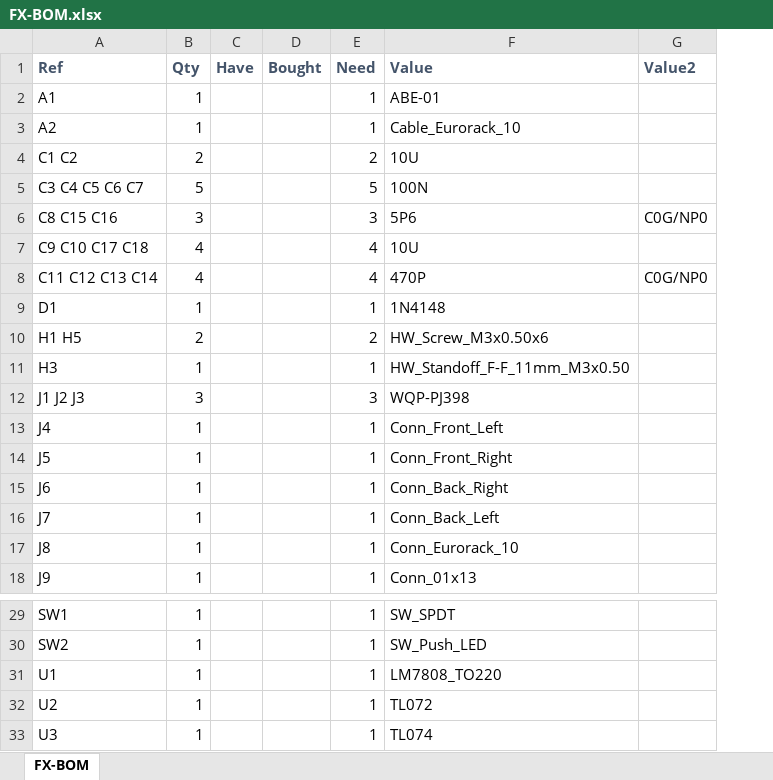
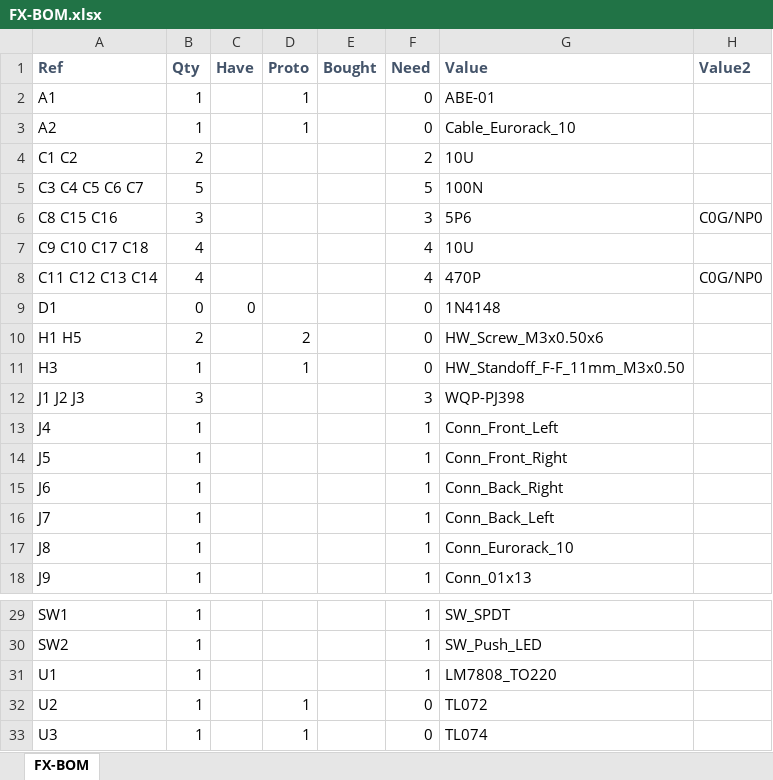
Before and after one commit to Len42/Synth, an Excel workbook: modules/FX/FX-BOM.xlsx, sheet FX-BOM, drawn as a sheet; only a part is shown, gaps mark what is left out; values as stored, in another font and other column widths than the file's, no borders; conditional formats not drawn; addresses are those after the commit; the diff names each change by its address in the sheet, - before the commit and + after, or states it on an @@ line.

Commit message:
FX module - BOM & stuff

```diff
--- a/modules/FX/FX-BOM.xlsx (sheet FX-BOM)
+++ b/modules/FX/FX-BOM.xlsx (sheet FX-BOM)
+column D (Proto), rows 2-11: 1 | 1 |  |  |  |  |  |  | 2 | 1; rows 32-33: 1 | 1
-F2:F3 (Need): 1
+F2:F3 (Need): 0
-B9 (Qty): 1
+B9 (Qty): 0
-C9 (Have): (empty)
+C9 (Have): 0
-F9 (Need): 1
+F9 (Need): 0
-F10 (Need): 2
+F10 (Need): 0
-F11 (Need): 1
+F11 (Need): 0
-F32:F33 (Need): 1
+F32:F33 (Need): 0
```
Also changed, not shown: formulas that keep their value, 1 other file.
